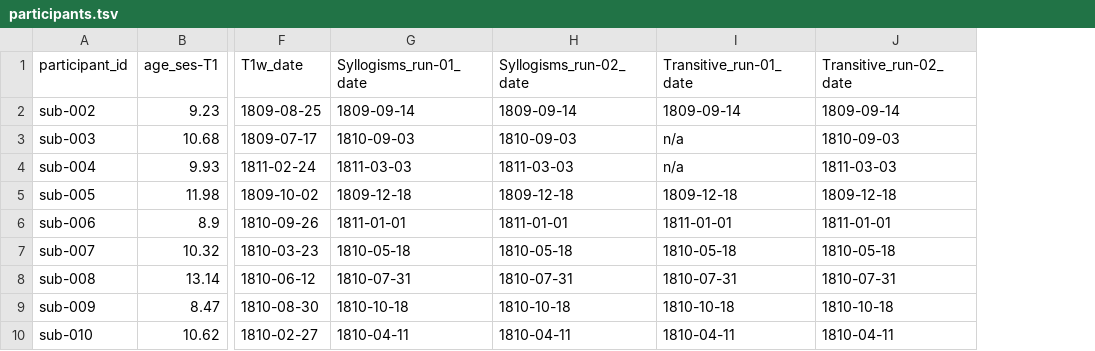
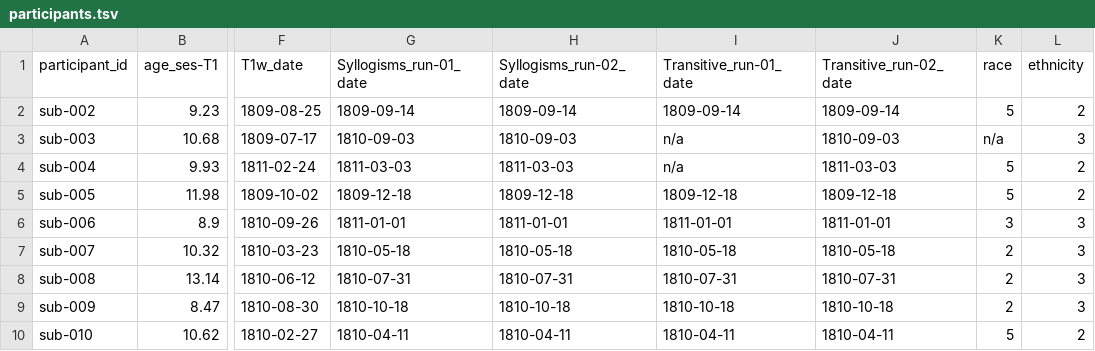
Before and after one commit to OpenNeuroDatasets-JSONLD/ds002886, a TSV file: participants.tsv, drawn as a sheet; only a part is shown, gaps mark what is left out; the diff names each change by its address in the sheet, - before the commit and + after, or states it on an @@ line.

Commit message:
[DATALAD] Recorded changes

```diff
--- a/participants.tsv
+++ b/participants.tsv
+column K (race), rows 2-10: 5 | n/a | 5 | 5 | 3 | 2 | 2 | 2 | 5
+column L (ethnicity), rows 2-10: 2 | 3 | 2 | 2 | 3 | 3 | 3 | 3 | 2
```
